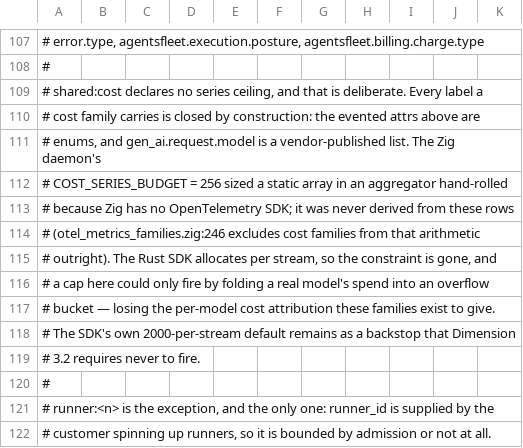
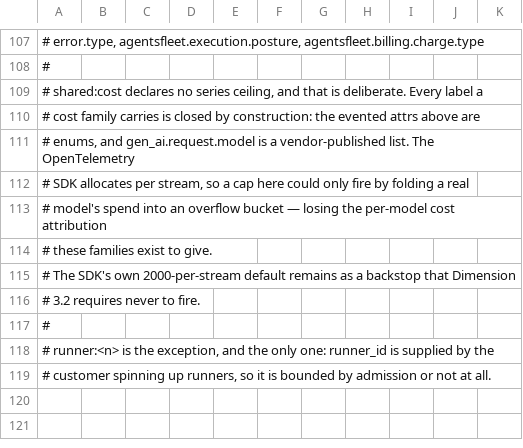
Before and after one commit to agentsfleet/agentsfleet, a TSV file: docs/metrics.census.tsv, drawn as a sheet; only a part is shown, gaps mark what is left out; the diff names each change by its address in the sheet, - before the commit and + after, or states it on an @@ line.

```diff
--- a/docs/metrics.census.tsv
+++ b/docs/metrics.census.tsv
-A111: …list. The Zig daemon's
+A111: …list. The OpenTelemetry
-A112: # COST_SERIES_BUDGET = 256 sized a static array in an aggregator hand-rolled
+A112: # SDK allocates per stream, so a cap here could only fire by folding a real
-A113: # because Zig has no OpenTelemetry SDK; it was never derived from these rows
+A113: # model's spend into an overflow bucket — losing the per-model cost attribution
-A114: # (otel_metrics_families.zig:246 excludes cost families from that arithmetic
+A114: # these families exist to give.
-row 115: # outright). The Rust SDK allocates per stream, so the constraint is gone, and
-row 116: # a cap here could only fire by folding a real model's spend into an overflow
-row 117: # bucket — losing the per-model cost attribution these families exist to give.
```
